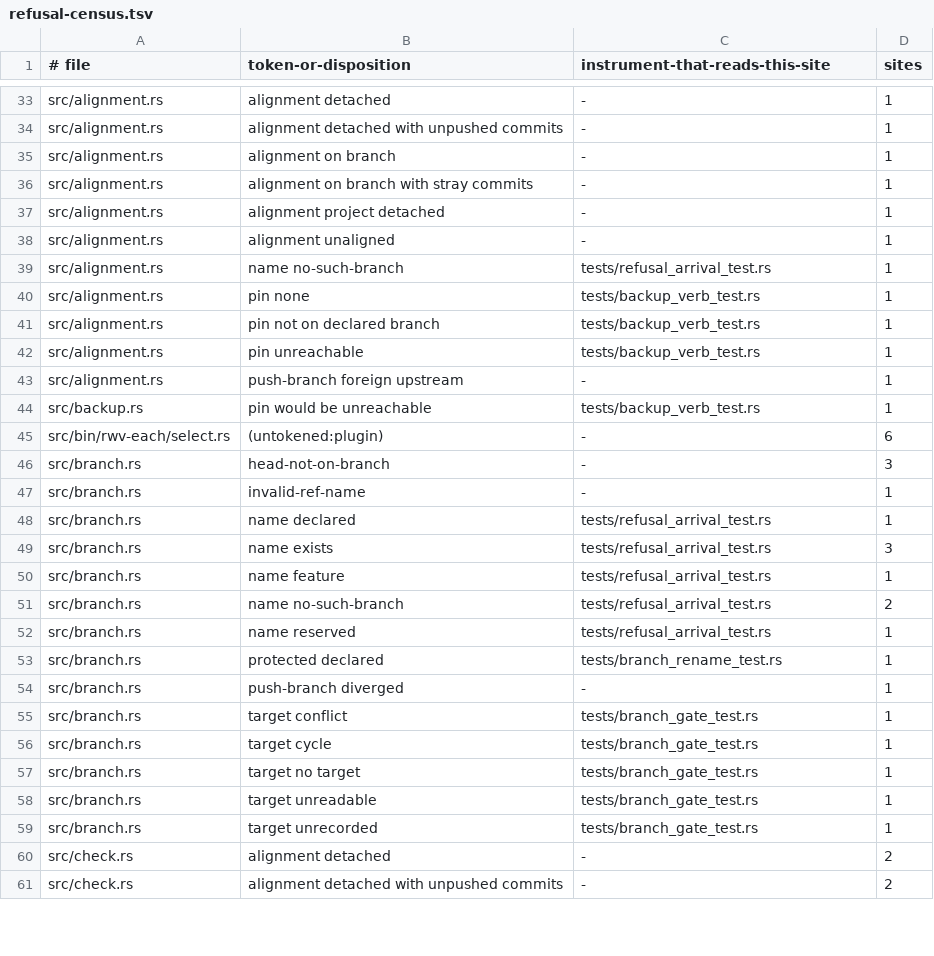
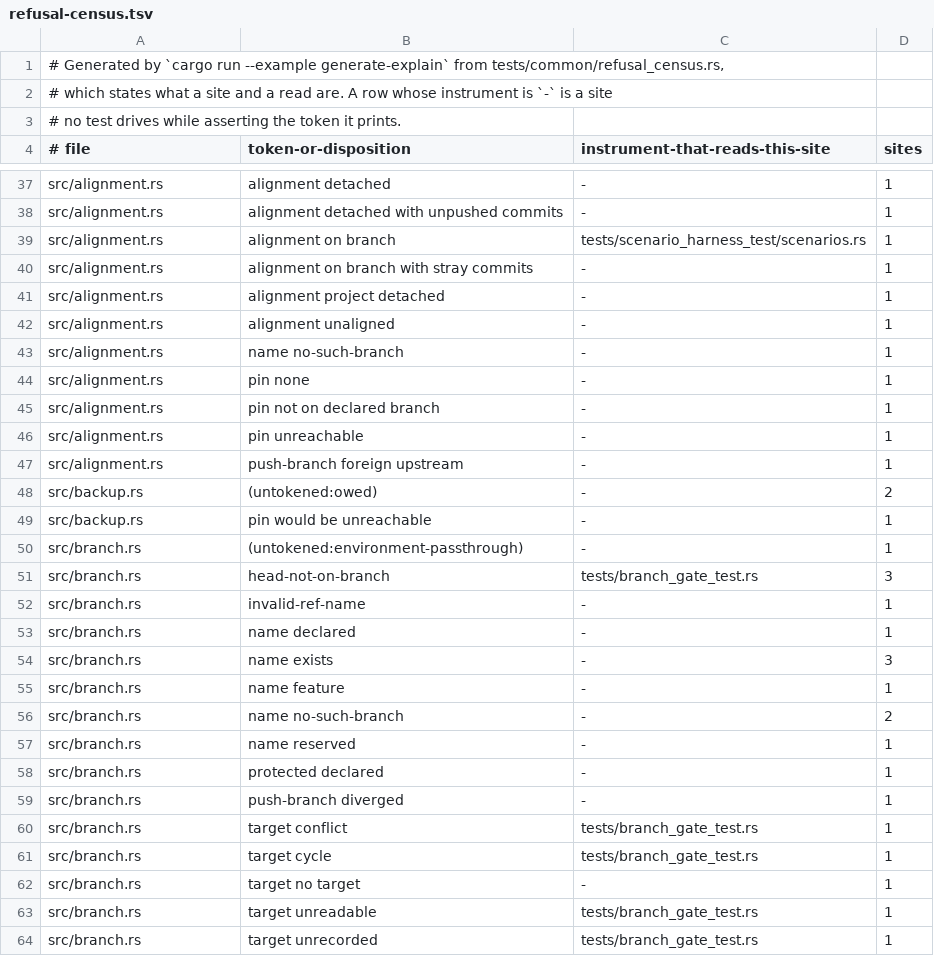
Before and after one commit to cwalv/repoweave, a TSV file: docs/internals/refusal-census.tsv, drawn as a sheet; only a part is shown, gaps mark what is left out; the shorter side is filled out with more unchanged rows; the diff covers the shown part only.

```diff
--- a/docs/internals/refusal-census.tsv
+++ b/docs/internals/refusal-census.tsv
@@ -1 +1,4 @@
+# Generated by `cargo run --example generate-explain` from tests/common/refusal_census.rs,
+# which states what a site and a read are. A row whose instrument is `-` is a site
+# no test drives while asserting the token it prints.
 # file	token-or-disposition	instrument-that-reads-this-site	sites
@@ -34,3 +38,3 @@ src/alignment.rs	alignment detached	-	1
 src/alignment.rs	alignment detached with unpushed commits	-	1
-src/alignment.rs	alignment on branch	-	1
+src/alignment.rs	alignment on branch	tests/scenario_harness_test/scenarios.rs	1
 src/alignment.rs	alignment on branch with stray commits	-	1
@@ -38,17 +42,18 @@ src/alignment.rs	alignment project detached	-	1
 src/alignment.rs	alignment unaligned	-	1
-src/alignment.rs	name no-such-branch	tests/refusal_arrival_test.rs	1
-src/alignment.rs	pin none	tests/backup_verb_test.rs	1
-src/alignment.rs	pin not on declared branch	tests/backup_verb_test.rs	1
-src/alignment.rs	pin unreachable	tests/backup_verb_test.rs	1
+src/alignment.rs	name no-such-branch	-	1
+src/alignment.rs	pin none	-	1
+src/alignment.rs	pin not on declared branch	-	1
+src/alignment.rs	pin unreachable	-	1
 src/alignment.rs	push-branch foreign upstream	-	1
-src/backup.rs	pin would be unreachable	tests/backup_verb_test.rs	1
-src/bin/rwv-each/select.rs	(untokened:plugin)	-	6
-src/branch.rs	head-not-on-branch	-	3
+src/backup.rs	(untokened:owed)	-	2
+src/backup.rs	pin would be unreachable	-	1
+src/branch.rs	(untokened:environment-passthrough)	-	1
+src/branch.rs	head-not-on-branch	tests/branch_gate_test.rs	3
 src/branch.rs	invalid-ref-name	-	1
-src/branch.rs	name declared	tests/refusal_arrival_test.rs	1
-src/branch.rs	name exists	tests/refusal_arrival_test.rs	3
-src/branch.rs	name feature	tests/refusal_arrival_test.rs	1
-src/branch.rs	name no-such-branch	tests/refusal_arrival_test.rs	2
-src/branch.rs	name reserved	tests/refusal_arrival_test.rs	1
-src/branch.rs	protected declared	tests/branch_rename_test.rs	1
+src/branch.rs	name declared	-	1
+src/branch.rs	name exists	-	3
+src/branch.rs	name feature	-	1
+src/branch.rs	name no-such-branch	-	2
+src/branch.rs	name reserved	-	1
+src/branch.rs	protected declared	-	1
 src/branch.rs	push-branch diverged	-	1
@@ -56,3 +61,3 @@ src/branch.rs	target conflict	tests/branch_gate_test.rs	1
 src/branch.rs	target cycle	tests/branch_gate_test.rs	1
-src/branch.rs	target no target	tests/branch_gate_test.rs	1
+src/branch.rs	target no target	-	1
 src/branch.rs	target unreadable	tests/branch_gate_test.rs	1
```
Also changed, not shown: 9 added rows, 2 removed rows and 70 edited cells elsewhere in this file, 2 other files.
